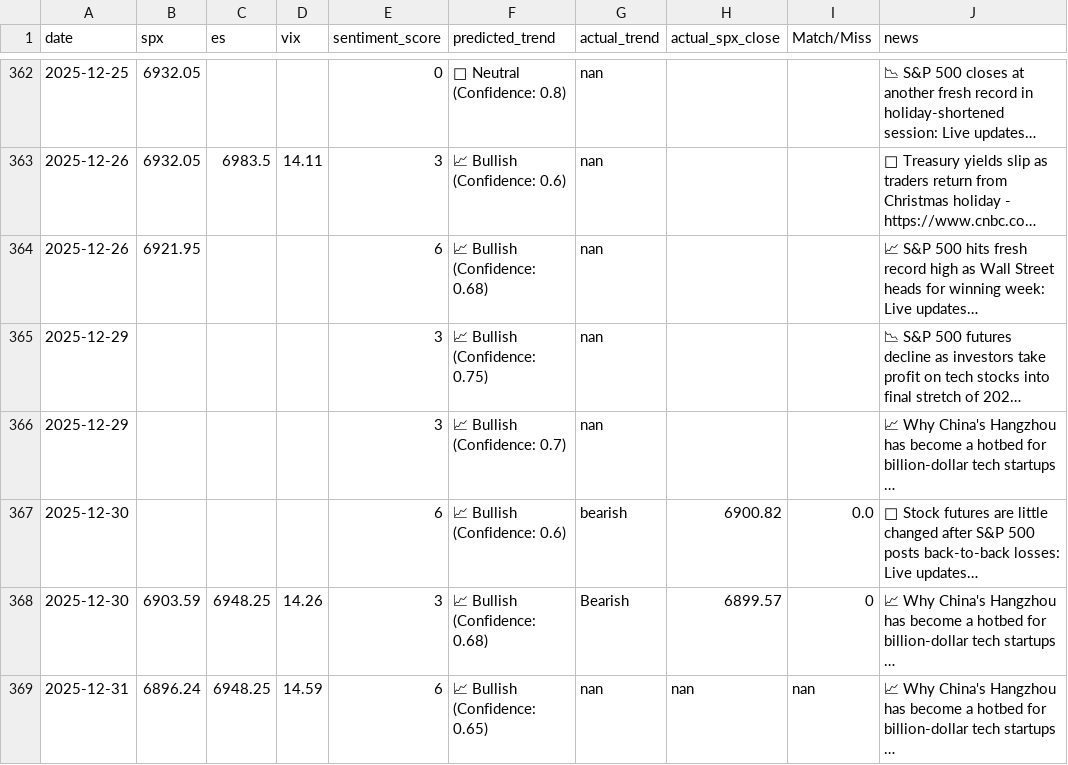
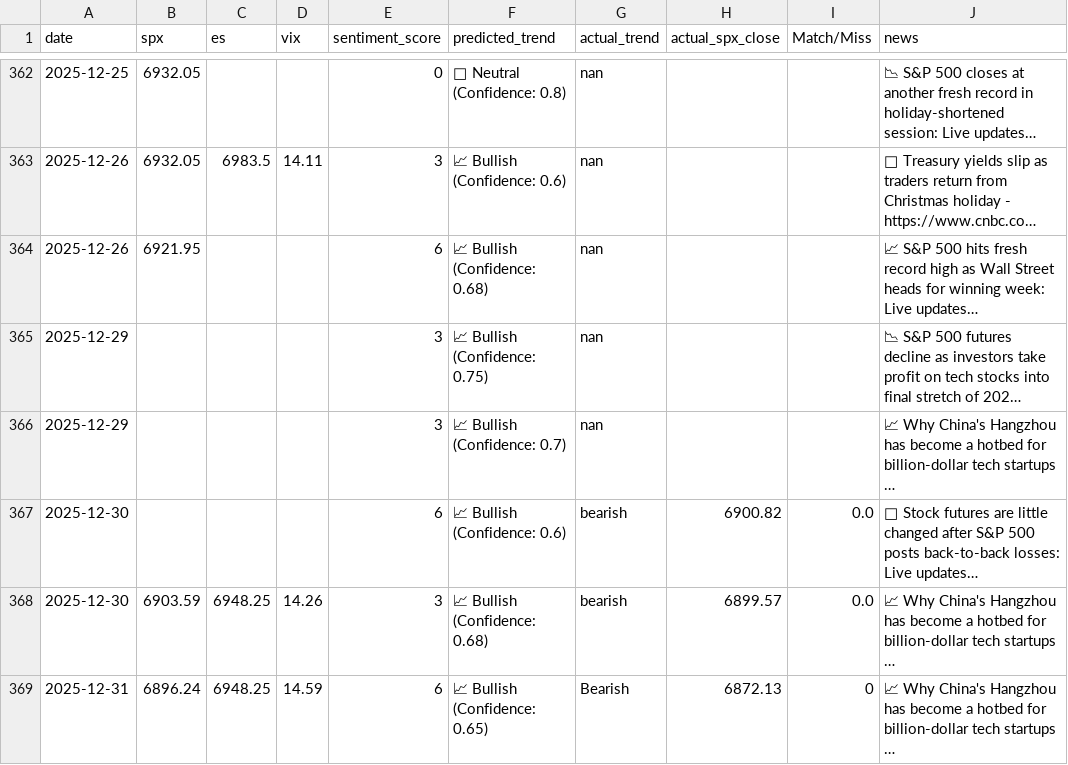
Before and after one commit to PadhmaCebolu/market-alert-bot-test, a CSV file: market_predictions.csv, drawn as a sheet; only a part is shown, gaps mark what is left out; long unchanged cells end in …; the diff names each change by its address in the sheet, - before the commit and + after, or states it on an @@ line.

```diff
--- a/market_predictions.csv
+++ b/market_predictions.csv
-G368 (actual_trend): Bearish
+G368 (actual_trend): bearish
-I368 (Match/Miss): 0
+I368 (Match/Miss): 0.0
-G369 (actual_trend): nan
+G369 (actual_trend): Bearish
-H369 (actual_spx_close): nan
+H369 (actual_spx_close): 6872.13
-I369 (Match/Miss): nan
+I369 (Match/Miss): 0
```
